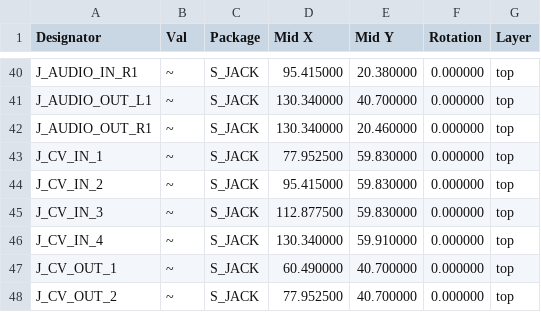
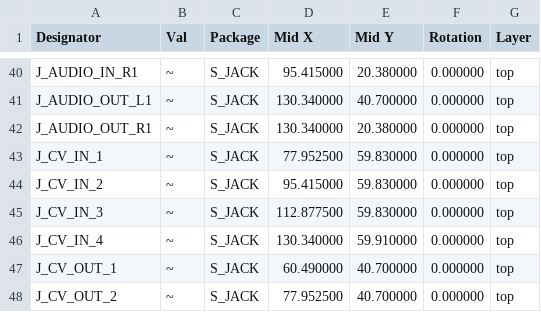
Before and after one commit to daisyaudio/Seed3-DevKit-Eurorack, a CSV file: pcb/Seed3-DevKit-Eurorack-Rev1/production/Seed3-DevKit-Eurorack-Rev1_centroid-all-pos.csv, drawn as a sheet; only a part is shown, gaps mark what is left out.

```diff
--- a/pcb/Seed3-DevKit-Eurorack-Rev1/production/Seed3-DevKit-Eurorack-Rev1_centroid-all-pos.csv
+++ b/pcb/Seed3-DevKit-Eurorack-Rev1/production/Seed3-DevKit-Eurorack-Rev1_centroid-all-pos.csv
@@ -41,3 +41,3 @@ J_AUDIO_IN_R1,~,S_JACK,95.415000,20.380000,0.000000,top
 J_AUDIO_OUT_L1,~,S_JACK,130.340000,40.700000,0.000000,top
-J_AUDIO_OUT_R1,~,S_JACK,130.340000,20.460000,0.000000,top
+J_AUDIO_OUT_R1,~,S_JACK,130.340000,20.380000,0.000000,top
 J_CV_IN_1,~,S_JACK,77.952500,59.830000,0.000000,top
```
Also changed, not shown: 21 other files.
